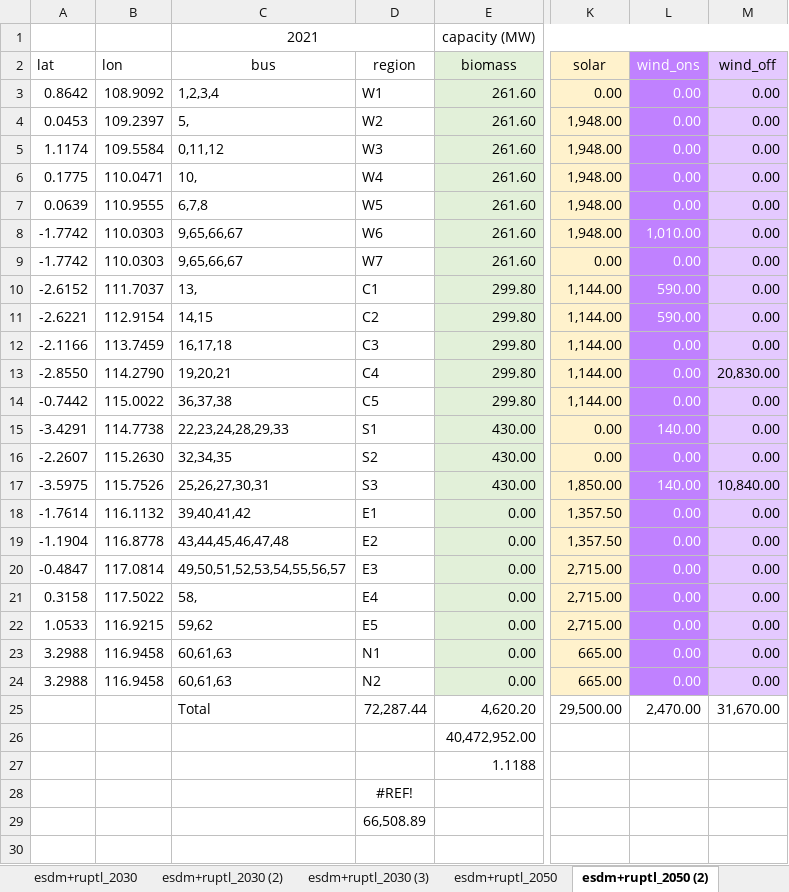
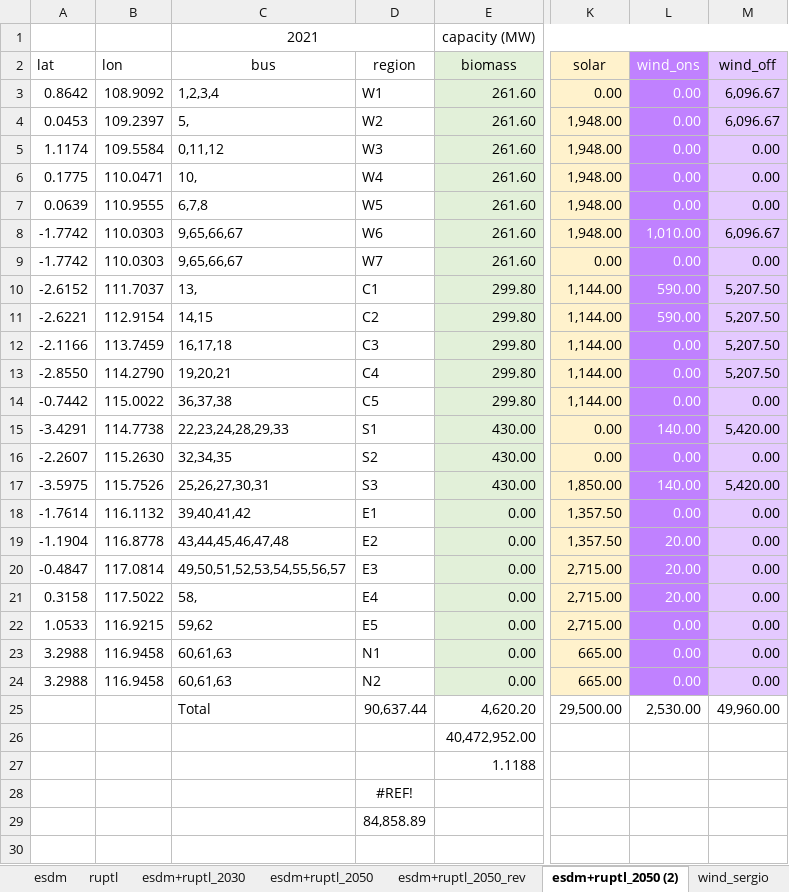
Before and after one commit to hilmandepe/calliope_kalimantan_grid, an Excel workbook: database/calliope_generators.xlsx, sheet esdm+ruptl_2050 (2), drawn as a sheet; only a part is shown, gaps mark what is left out; values as stored, in another font and other column widths than the file's, no borders; charts and pictures not drawn; the diff covers the shown part only; the diff names each change by its address in the sheet, - before the commit and + after, or states it on an @@ line.

```diff
--- a/database/calliope_generators.xlsx (sheet esdm+ruptl_2050 (2))
+++ b/database/calliope_generators.xlsx (sheet esdm+ruptl_2050 (2))
-sheet tab: esdm+ruptl_2030 (2)
-sheet tab: esdm+ruptl_2030 (3)
+sheet tab: esdm+ruptl_2050_rev
-M3:M4: 0.00
+M3:M4: 6,096.67
-M8: 0.00
+M8: 6,096.67
-M10:M12: 0.00
+M10:M12: 5,207.50
-M13: 20,830.00
+M13: 5,207.50
-M15: 0.00
+M15: 5,420.00
-M17: 10,840.00
+M17: 5,420.00
-L19:L21: 0.00
+L19:L21: 20.00
-D25: 72,287.44
+D25: 90,637.44
-L25: 2,470.00
+L25: 2,530.00
-M25: 31,670.00
+M25: 49,960.00
-D29: 66,508.89
+D29: 84,858.89
```
Also changed, not shown: 2 edited cells elsewhere in this sheet, sheet esdm+ruptl_2050, sheet parameters, sheet solar_iesr, other sheet tabs, hidden cells, charts or pictures, 10 other files.
